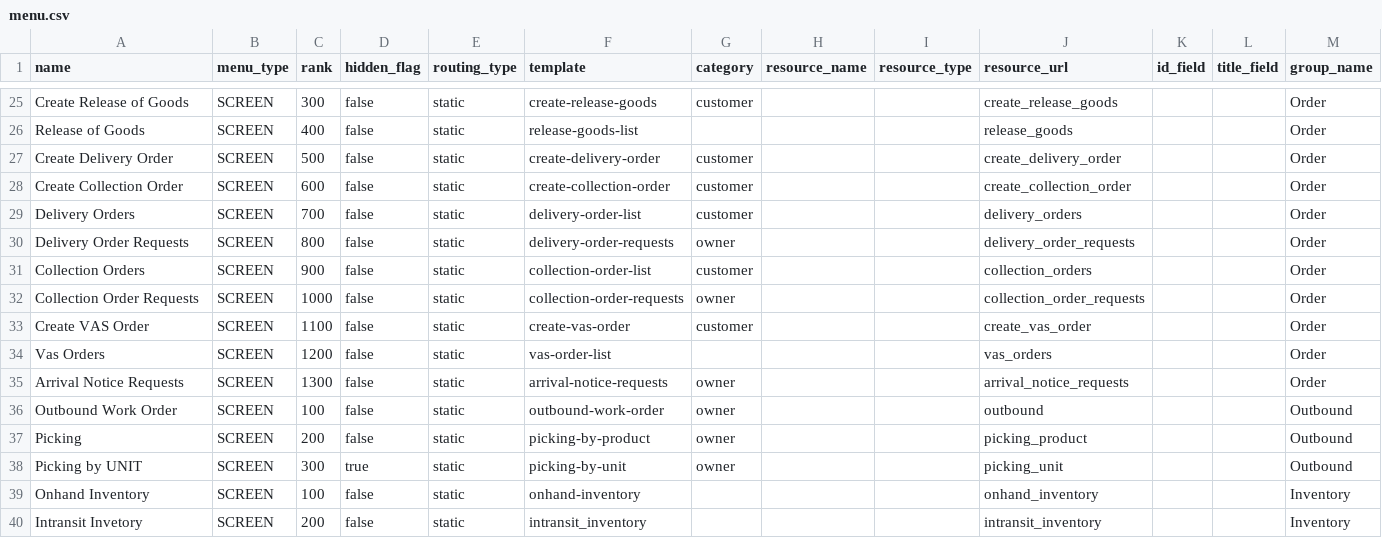
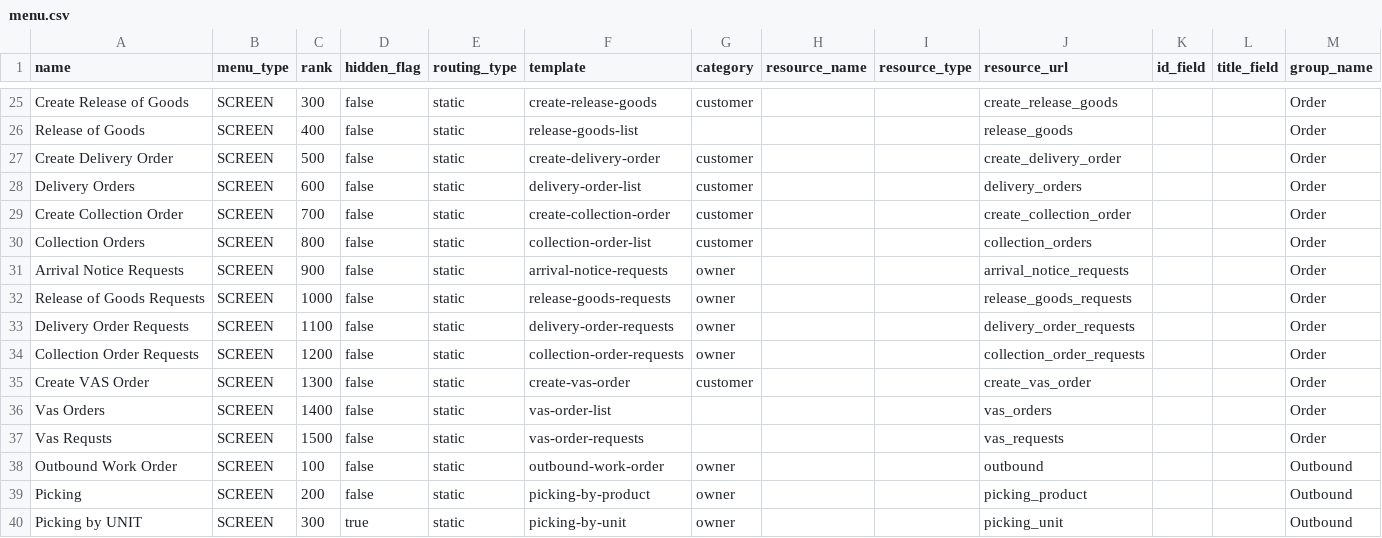
Before and after one commit to things-factory/opa-test, a CSV file: seeds/menu.csv, drawn as a sheet; only a part is shown, gaps mark what is left out; the shorter side is filled out with more unchanged rows.

```diff
--- a/seeds/menu.csv
+++ b/seeds/menu.csv
@@ -27,10 +27,12 @@ Release of Goods,SCREEN,400,false,static,release-goods-list,,,,release_goods,,,O
 Create Delivery Order,SCREEN,500,false,static,create-delivery-order,customer,,,create_delivery_order,,,Order
-Create Collection Order,SCREEN,600,false,static,create-collection-order,customer,,,create_collection_order,,,Order
-Delivery Orders,SCREEN,700,false,static,delivery-order-list,customer,,,delivery_orders,,,Order
-Delivery Order Requests,SCREEN,800,false,static,delivery-order-requests,owner,,,delivery_order_requests,,,Order
-Collection Orders,SCREEN,900,false,static,collection-order-list,customer,,,collection_orders,,,Order
-Collection Order Requests,SCREEN,1000,false,static,collection-order-requests,owner,,,collection_order_requests,,,Order
-Create VAS Order,SCREEN,1100,false,static,create-vas-order,customer,,,create_vas_order,,,Order
-Vas Orders,SCREEN,1200,false,static,vas-order-list,,,,vas_orders,,,Order
-Arrival Notice Requests,SCREEN,1300,false,static,arrival-notice-requests,owner,,,arrival_notice_requests,,,Order
+Delivery Orders,SCREEN,600,false,static,delivery-order-list,customer,,,delivery_orders,,,Order
+Create Collection Order,SCREEN,700,false,static,create-collection-order,customer,,,create_collection_order,,,Order
+Collection Orders,SCREEN,800,false,static,collection-order-list,customer,,,collection_orders,,,Order
+Arrival Notice Requests,SCREEN,900,false,static,arrival-notice-requests,owner,,,arrival_notice_requests,,,Order
+Release of Goods Requests,SCREEN,1000,false,static,release-goods-requests,owner,,,release_goods_requests,,,Order
+Delivery Order Requests,SCREEN,1100,false,static,delivery-order-requests,owner,,,delivery_order_requests,,,Order
+Collection Order Requests,SCREEN,1200,false,static,collection-order-requests,owner,,,collection_order_requests,,,Order
+Create VAS Order,SCREEN,1300,false,static,create-vas-order,customer,,,create_vas_order,,,Order
+Vas Orders,SCREEN,1400,false,static,vas-order-list,,,,vas_orders,,,Order
+Vas Requsts,SCREEN,1500,false,static,vas-order-requests,,,,vas_requests,,,Order
 Outbound Work Order,SCREEN,100,false,static,outbound-work-order,owner,,,outbound,,,Outbound
```
Also changed, not shown: 1 other file.
